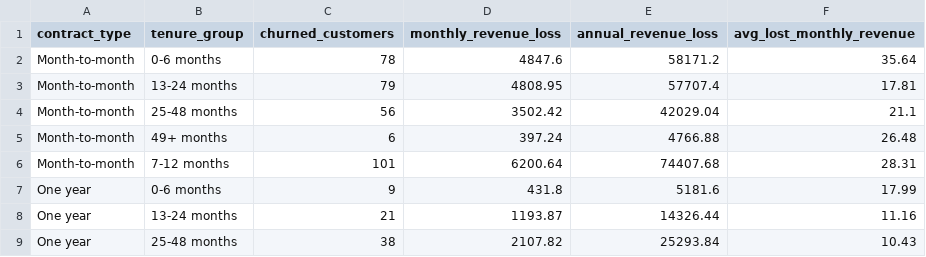
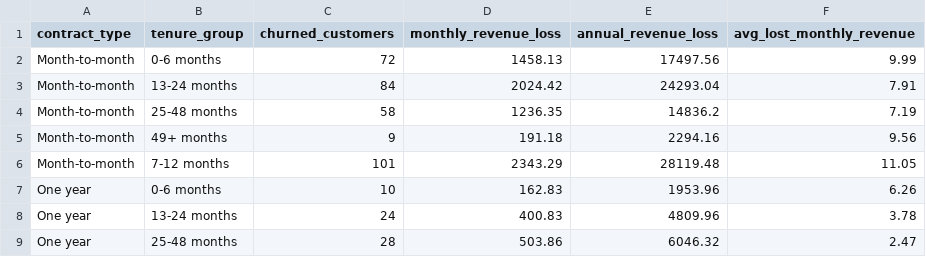
Before and after one commit to maheshchilukamari/netflix-customer-churn-analytics, a CSV file: dashboard/revenue_loss_summary.csv, drawn as a sheet; only a part is shown; the diff covers the shown part only.

```diff
--- a/dashboard/revenue_loss_summary.csv
+++ b/dashboard/revenue_loss_summary.csv
@@ -1,9 +1,9 @@
 contract_type,tenure_group,churned_customers,monthly_revenue_loss,annual_revenue_loss,avg_lost_monthly_revenue
-Month-to-month,0-6 months,78,4847.6,58171.2,35.64
-Month-to-month,13-24 months,79,4808.95,57707.4,17.81
-Month-to-month,25-48 months,56,3502.42,42029.04,21.1
-Month-to-month,49+ months,6,397.24,4766.88,26.48
-Month-to-month,7-12 months,101,6200.64,74407.68,28.31
-One year,0-6 months,9,431.8,5181.6,17.99
-One year,13-24 months,21,1193.87,14326.44,11.16
-One year,25-48 months,38,2107.82,25293.84,10.43
+Month-to-month,0-6 months,72,1458.13,17497.56,9.99
+Month-to-month,13-24 months,84,2024.42,24293.04,7.91
+Month-to-month,25-48 months,58,1236.35,14836.2,7.19
+Month-to-month,49+ months,9,191.18,2294.16,9.56
+Month-to-month,7-12 months,101,2343.29,28119.48,11.05
+One year,0-6 months,10,162.83,1953.96,6.26
+One year,13-24 months,24,400.83,4809.96,3.78
+One year,25-48 months,28,503.86,6046.32,2.47
```
Also changed, not shown: 4 added rows, 4 removed rows and 9 edited cells elsewhere in this file, dashboard/churn_summary.csv, dashboard/segment_analysis.csv, 18 other files.
